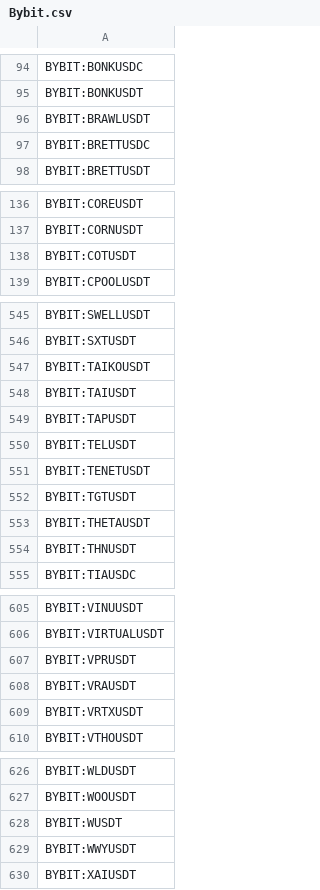
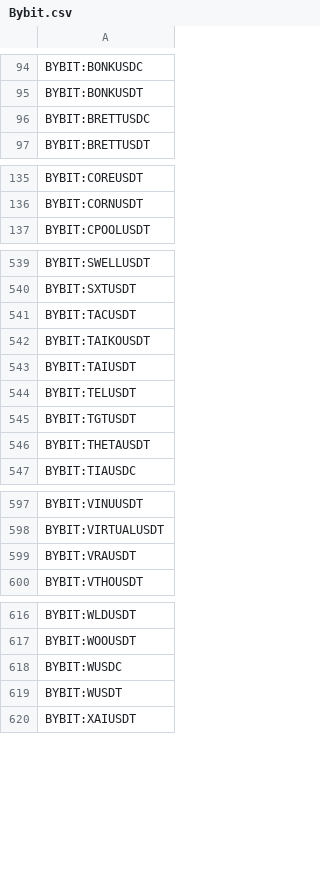
Before and after one commit to CryptowChris/Crypto-Exchanges-Tickers, a CSV file: tickers/Bybit.csv, drawn as a sheet; only a part is shown, gaps mark what is left out; the diff covers the shown part only.

Commit message:
Update tickers 2025-07-16

```diff
--- a/tickers/Bybit.csv
+++ b/tickers/Bybit.csv
@@ -95,3 +95,2 @@ BYBIT:BONKUSDC
 BYBIT:BONKUSDT
-BYBIT:BRAWLUSDT
 BYBIT:BRETTUSDC
@@ -137,3 +136,2 @@ BYBIT:COREUSDT
 BYBIT:CORNUSDT
-BYBIT:COTUSDT
 BYBIT:CPOOLUSDT
@@ -546,10 +540,8 @@ BYBIT:SWELLUSDT
 BYBIT:SXTUSDT
+BYBIT:TACUSDT
 BYBIT:TAIKOUSDT
 BYBIT:TAIUSDT
-BYBIT:TAPUSDT
 BYBIT:TELUSDT
-BYBIT:TENETUSDT
 BYBIT:TGTUSDT
 BYBIT:THETAUSDT
-BYBIT:THNUSDT
 BYBIT:TIAUSDC
@@ -606,5 +598,3 @@ BYBIT:VINUUSDT
 BYBIT:VIRTUALUSDT
-BYBIT:VPRUSDT
 BYBIT:VRAUSDT
-BYBIT:VRTXUSDT
 BYBIT:VTHOUSDT
@@ -627,4 +617,4 @@ BYBIT:WLDUSDT
 BYBIT:WOOUSDT
+BYBIT:WUSDC
 BYBIT:WUSDT
-BYBIT:WWYUSDT
 BYBIT:XAIUSDT
```
Also changed, not shown: 2 added rows and 7 removed rows elsewhere in this file, tickers/Binance.futures.csv, tickers/BingX.csv, 14 other files.
